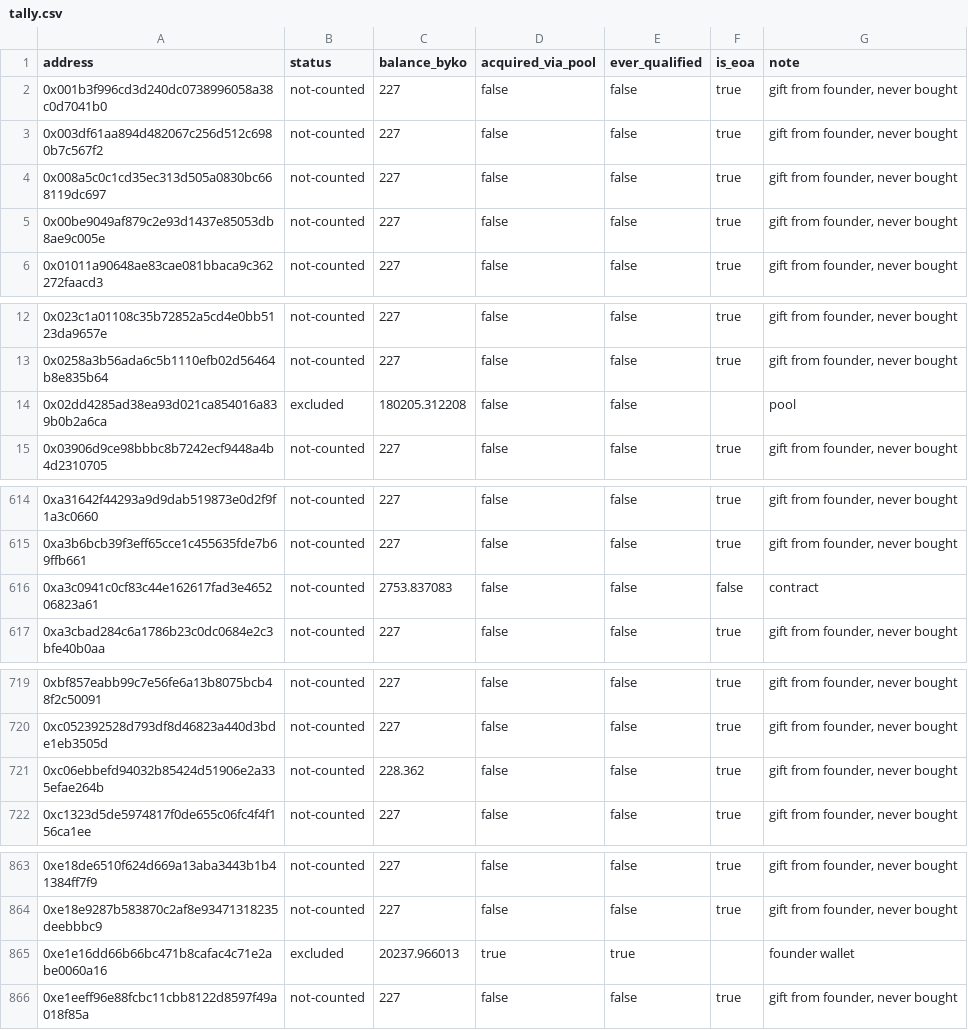
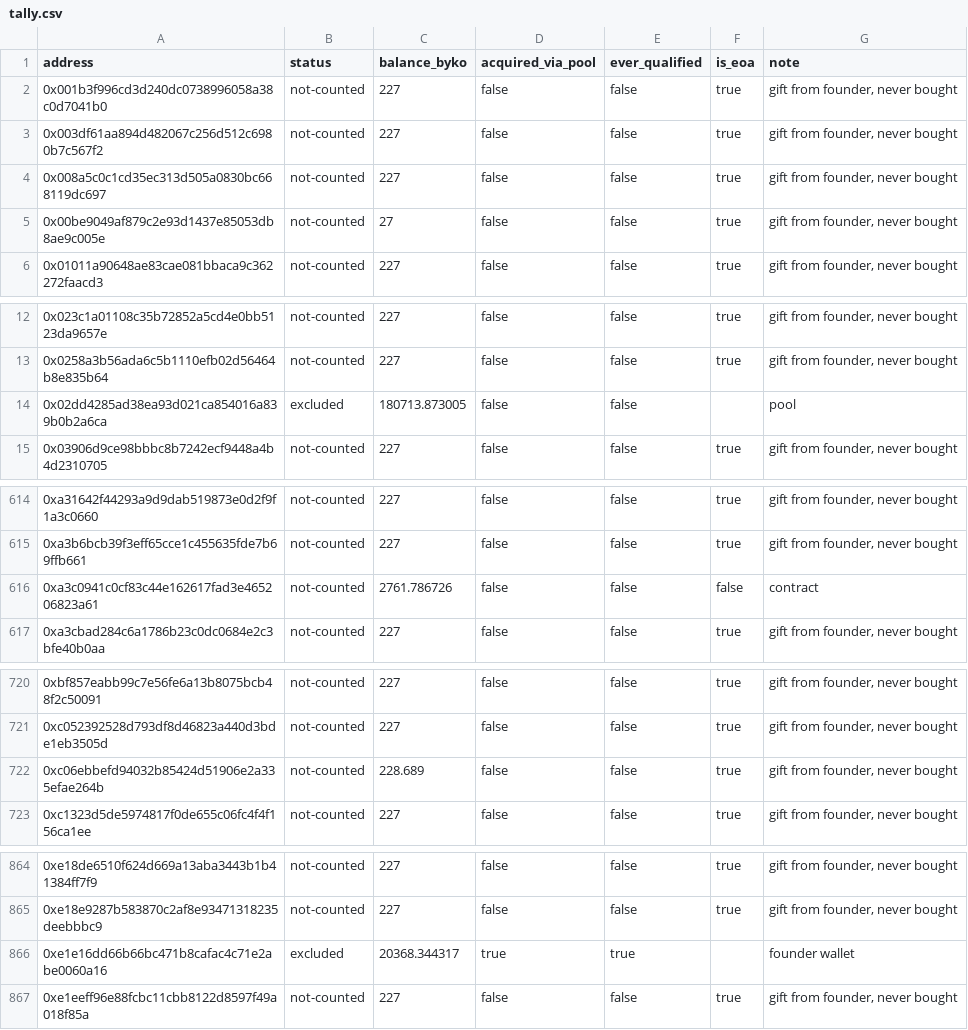
Before and after one commit to bykovas/byko, a CSV file: website/data/tally.csv, drawn as a sheet; only a part is shown, gaps mark what is left out; the diff covers the shown part only.

```diff
--- a/website/data/tally.csv
+++ b/website/data/tally.csv
@@ -4,3 +4,3 @@ address,status,balance_byko,acquired_via_pool,ever_qualified,is_eoa,note
 0x008a5c0c1cd35ec313d505a0830bc668119dc697,not-counted,227,false,false,true,"gift from founder, never bought"
-0x00be9049af879c2e93d1437e85053db8ae9c005e,not-counted,227,false,false,true,"gift from founder, never bought"
+0x00be9049af879c2e93d1437e85053db8ae9c005e,not-counted,27,false,false,true,"gift from founder, never bought"
 0x01011a90648ae83cae081bbaca9c362272faacd3,not-counted,227,false,false,true,"gift from founder, never bought"
@@ -13,3 +13,3 @@ address,status,balance_byko,acquired_via_pool,ever_qualified,is_eoa,note
 0x0258a3b56ada6c5b1110efb02d56464b8e835b64,not-counted,227,false,false,true,"gift from founder, never bought"
-0x02dd4285ad38ea93d021ca854016a839b0b2a6ca,excluded,180205.312208,false,false,,"pool"
+0x02dd4285ad38ea93d021ca854016a839b0b2a6ca,excluded,180713.873005,false,false,,"pool"
 0x03906d9ce98bbbc8b7242ecf9448a4b4d2310705,not-counted,227,false,false,true,"gift from founder, never bought"
@@ -615,3 +615,3 @@ address,status,balance_byko,acquired_via_pool,ever_qualified,is_eoa,note
 0xa3b6bcb39f3eff65cce1c455635fde7b69ffb661,not-counted,227,false,false,true,"gift from founder, never bought"
-0xa3c0941c0cf83c44e162617fad3e465206823a61,not-counted,2753.837083,false,false,false,"contract"
+0xa3c0941c0cf83c44e162617fad3e465206823a61,not-counted,2761.786726,false,false,false,"contract"
 0xa3cbad284c6a1786b23c0dc0684e2c3bfe40b0aa,not-counted,227,false,false,true,"gift from founder, never bought"
@@ -720,3 +721,3 @@ address,status,balance_byko,acquired_via_pool,ever_qualified,is_eoa,note
 0xc052392528d793df8d46823a440d3bde1eb3505d,not-counted,227,false,false,true,"gift from founder, never bought"
-0xc06ebbefd94032b85424d51906e2a335efae264b,not-counted,228.362,false,false,true,"gift from founder, never bought"
+0xc06ebbefd94032b85424d51906e2a335efae264b,not-counted,228.689,false,false,true,"gift from founder, never bought"
 0xc1323d5de5974817f0de655c06fc4f4f156ca1ee,not-counted,227,false,false,true,"gift from founder, never bought"
@@ -864,3 +865,3 @@ address,status,balance_byko,acquired_via_pool,ever_qualified,is_eoa,note
 0xe18e9287b583870c2af8e93471318235deebbbc9,not-counted,227,false,false,true,"gift from founder, never bought"
-0xe1e16dd66b66bc471b8cafac4c71e2abe0060a16,excluded,20237.966013,true,true,,"founder wallet"
+0xe1e16dd66b66bc471b8cafac4c71e2abe0060a16,excluded,20368.344317,true,true,,"founder wallet"
 0xe1eeff96e88fcbc11cbb8122d8597f49a018f85a,not-counted,227,false,false,true,"gift from founder, never bought"
```
Also changed, not shown: 1 added row and 14 edited cells elsewhere in this file, 2 other files.
